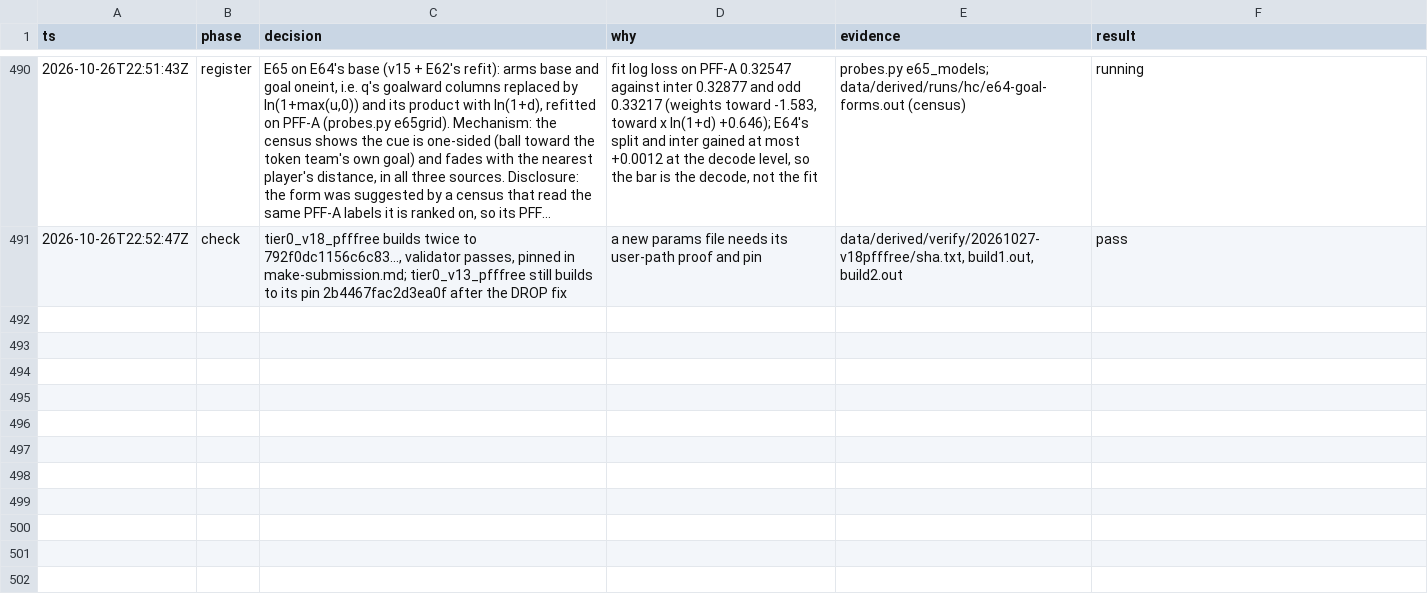
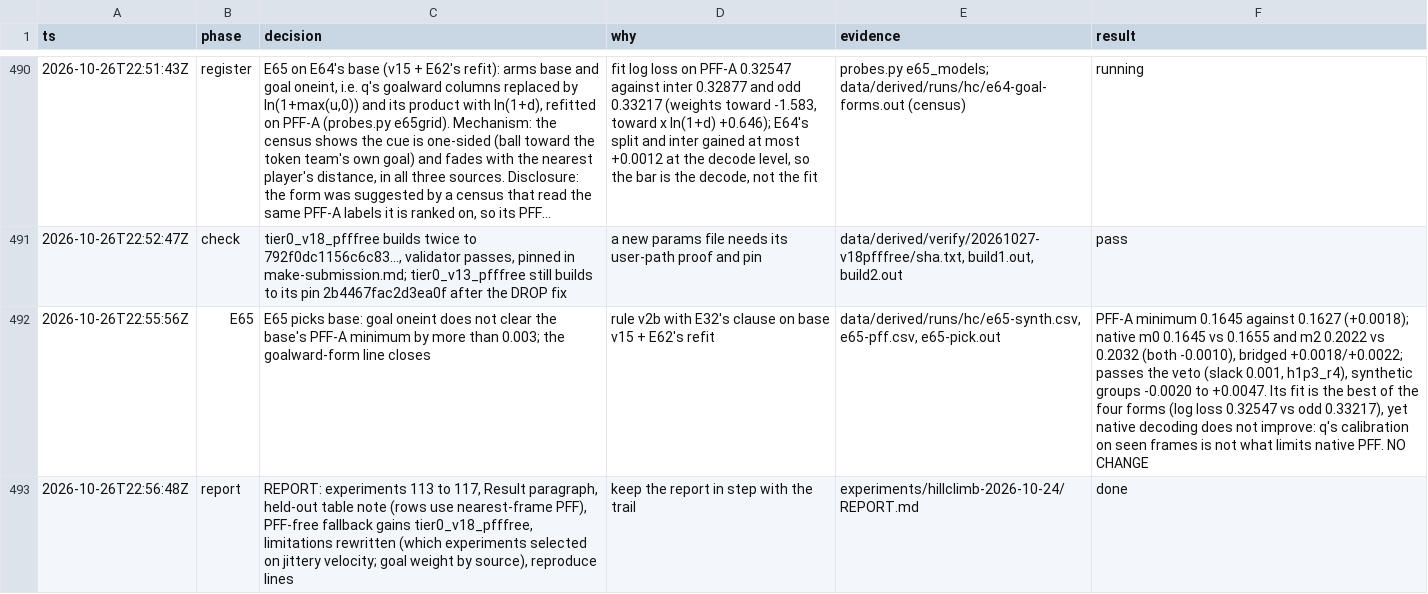
Before and after one commit to shishirmehto/more-than-a-hack-2027, a TSV file: .audit/hillclimb-2026-10-24.tsv, drawn as a sheet; only a part is shown, gaps mark what is left out; long unchanged cells end in …; the diff names each change by its address in the sheet, - before the commit and + after, or states it on an @@ line.

Commit message:
Rerun the goalward term on fixed PFF data and try three new forms
E62 refits E60's emission on undoubled PFF. The weight barely moves and
the refit again misses native held-out confirmation, so nothing new is
frozen. E64 and E65 try the term split by direction, with a distance
interaction, and one-sided with that interaction, plus a spell-flip refit
on the new emission. Each fits better or flips more but gains at most
+0.0018 at selection, under the 0.003 bar.

```diff
--- a/.audit/hillclimb-2026-10-24.tsv
+++ b/.audit/hillclimb-2026-10-24.tsv
+row 492: 2026-10-26T22:55:56Z | E65 | E65 picks base: goal oneint does not clear the base's PFF-A minimum by more than 0.003; the goalward-form line closes | rule v2b with E32's clause on base v15 + E62's refit | data/derived/runs/hc/e65-synth.csv, e65-pff.csv, e65-pick.out | PFF-A minimum 0.1645 against 0.1627 (+0.0018); native m0 0.1645 vs 0.1655 and m2 0.2022 vs 0.2032 (both -0.0010), bridged +0.0018/+0.0022; passes the veto (slack 0.001, h1p3_r4), synthetic groups -0.0020 to +0.0047. Its fit is the best of the four forms (log loss 0.32547 vs odd 0.33217), yet native decoding does not improve: q's calibration on seen frames is not what limits native PFF. NO CHANGE
+row 493: 2026-10-26T22:56:48Z | report | REPORT: experiments 113 to 117, Result paragraph, held-out table note (rows use nearest-frame PFF), PFF-free fallback gains tier0_v18_pfffree, limitations rewritten (which experiments selected on jittery velocity; goal weight by source), reproduce lines | keep the report in step with the trail | experiments/hillclimb-2026-10-24/REPORT.md | done
```
Also changed, not shown: 2 other files.
